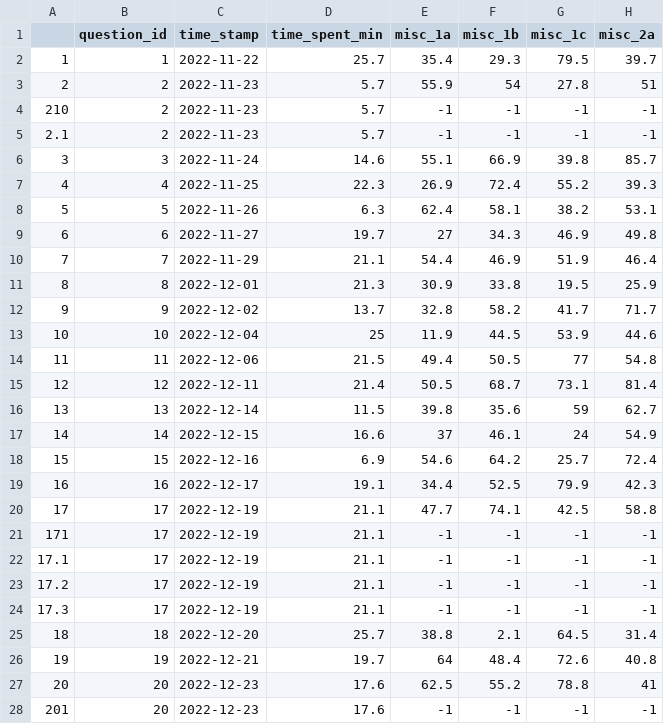
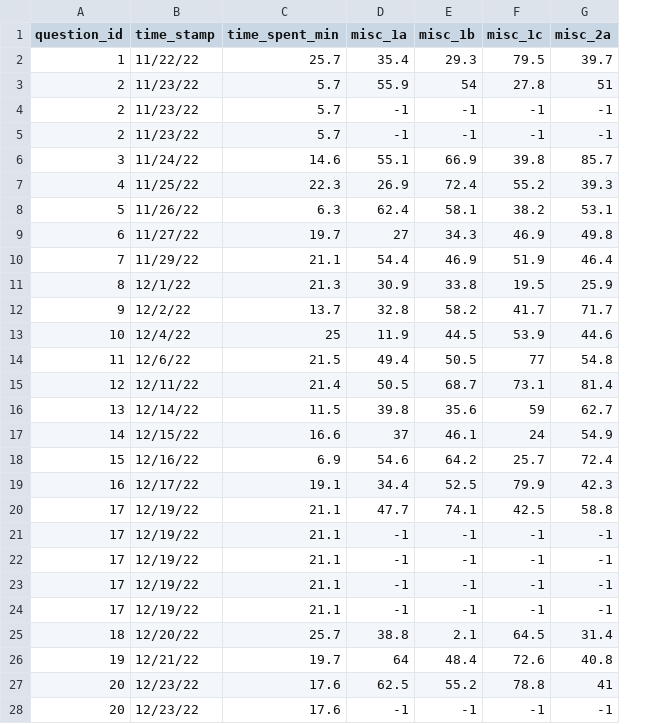
Before and after one commit to Murtz5253/learning-with-python, a CSV file: data/project_data_4.csv, drawn as a sheet; only a part is shown; removed rows and columns are numbered as before the commit, all else as after; the diff covers the shown part only; the diff names each change by its address in the sheet, - before the commit and + after, or states it on an @@ line.

```diff
--- a/data/project_data_4.csv
+++ b/data/project_data_4.csv
-column A, rows 2-28: 1 | 2 | 210 | 2.1 | 3 | 4 | 5 | 6 | 7 | 8 | 9 | 10 | 11 | 12 | 13 | 14 | 15 | 16 | 17 | 171 | 17.1 | 17.2 | 17.3 | 18 | 19 | 20 | 201
-B2 (time_stamp): 2022-11-22
+B2 (time_stamp): 11/22/22
-B3:B5 (time_stamp): 2022-11-23
+B3:B5 (time_stamp): 11/23/22
-B6 (time_stamp): 2022-11-24
+B6 (time_stamp): 11/24/22
-B7 (time_stamp): 2022-11-25
+B7 (time_stamp): 11/25/22
-B8 (time_stamp): 2022-11-26
+B8 (time_stamp): 11/26/22
-B9 (time_stamp): 2022-11-27
+B9 (time_stamp): 11/27/22
-B10 (time_stamp): 2022-11-29
+B10 (time_stamp): 11/29/22
-B11 (time_stamp): 2022-12-01
+B11 (time_stamp): 12/1/22
-B12 (time_stamp): 2022-12-02
+B12 (time_stamp): 12/2/22
-B13 (time_stamp): 2022-12-04
+B13 (time_stamp): 12/4/22
-B14 (time_stamp): 2022-12-06
+B14 (time_stamp): 12/6/22
-B15 (time_stamp): 2022-12-11
+B15 (time_stamp): 12/11/22
-B16 (time_stamp): 2022-12-14
+B16 (time_stamp): 12/14/22
-B17 (time_stamp): 2022-12-15
+B17 (time_stamp): 12/15/22
-B18 (time_stamp): 2022-12-16
+B18 (time_stamp): 12/16/22
-B19 (time_stamp): 2022-12-17
+B19 (time_stamp): 12/17/22
-B20:B24 (time_stamp): 2022-12-19
+B20:B24 (time_stamp): 12/19/22
-B25 (time_stamp): 2022-12-20
+B25 (time_stamp): 12/20/22
-B26 (time_stamp): 2022-12-21
+B26 (time_stamp): 12/21/22
-B27:B28 (time_stamp): 2022-12-23
+B27:B28 (time_stamp): 12/23/22
```
Also changed, not shown: 43 edited cells elsewhere in this file, data/project_data_1.csv, data/project_data_2.csv, 2 other files.
